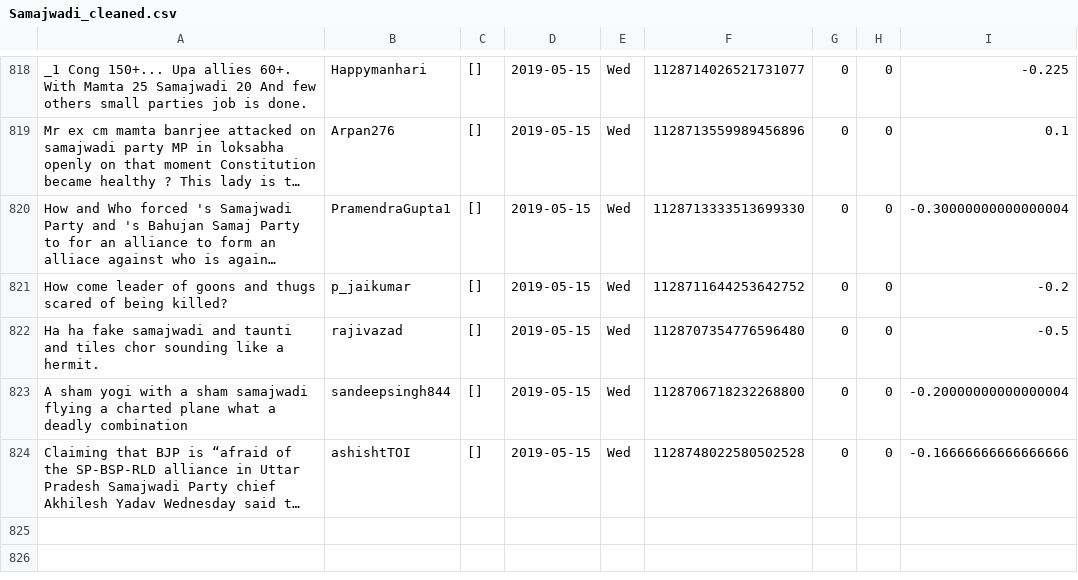
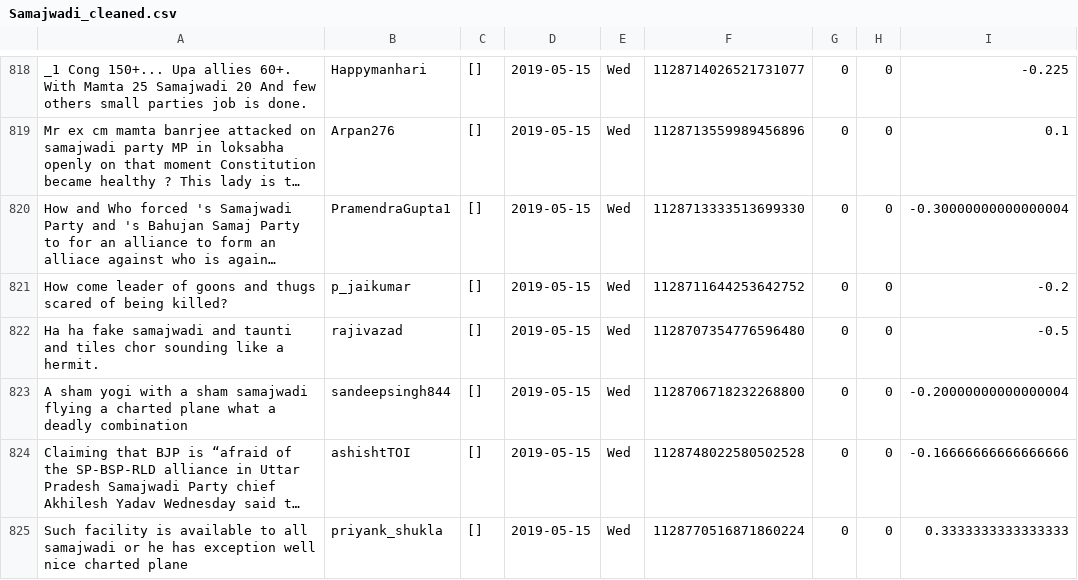
Before and after one commit to itsDevhere/DataRepo, a CSV file: Samajwadi_cleaned.csv, drawn as a sheet; only a part is shown, gaps mark what is left out; long unchanged cells end in …; the diff names each change by its address in the sheet, - before the commit and + after, or states it on an @@ line.

```diff
--- a/Samajwadi_cleaned.csv
+++ b/Samajwadi_cleaned.csv
+row 825: Such facility is available to all samajwadi or he has exception well nice charted plane | priyank_shukla | [] | 2019-05-15 | Wed | 1128770516871860224 | 0 | 0 | 0.3333333333333333
```
Also changed, not shown: CPIM_cleaned.csv, RJD_cleaned.csv, 2 other files.
